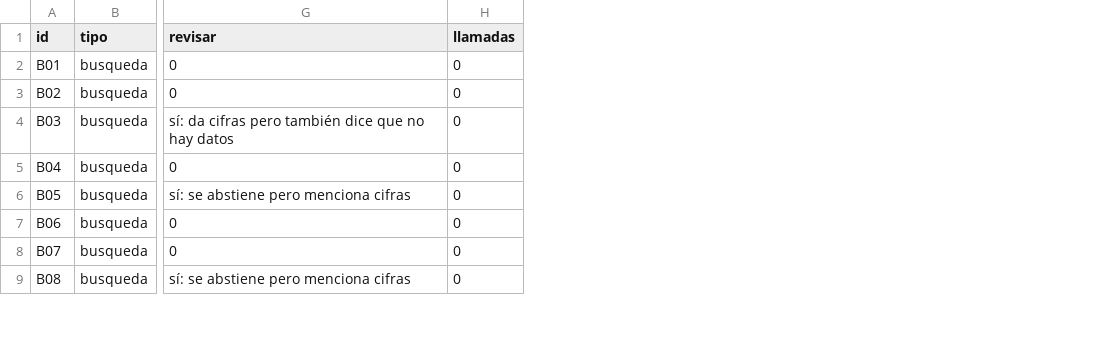
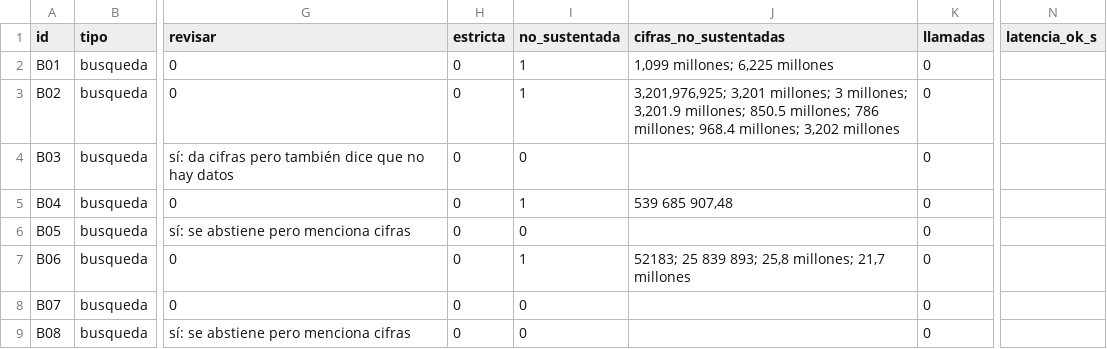
Before and after one commit to adrielorihuela/obraclara-mcp, a CSV file: eval/resultados/resultados.csv, drawn as a sheet; only a part is shown, gaps mark what is left out; the diff names each change by its address in the sheet, - before the commit and + after, or states it on an @@ line.

```diff
--- a/eval/resultados/resultados.csv
+++ b/eval/resultados/resultados.csv
+column H (estricta), rows 2-9: all 0
+column I (no_sustentada), rows 2-9: 1 | 1 | 0 | 1 | 0 | 1 | 0 | 0
+column J (cifras_no_sustentadas), rows 2-7: 1,099 millones; 6,225 millones | 3,201,976,925; 3,201 millones; 3 millones; 3,201.9 millones; 850.5 millones; 786 millones; 968.4 millones; 3,202 millones |  | 539 685 907,48 |  | 52183; 25 839 893; 25,8 millones; 21,7 millones
+column N (latencia_ok_s), empty
```
Also changed, not shown: eval/resultados/graficos_por_tipo.csv, 18 other files.
